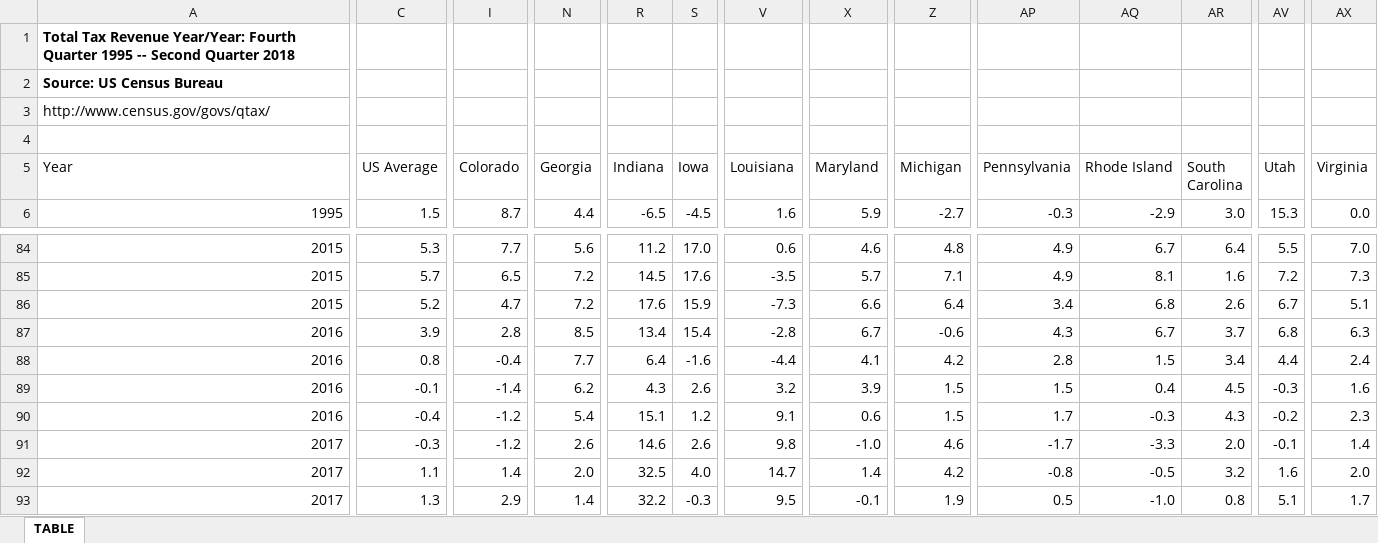
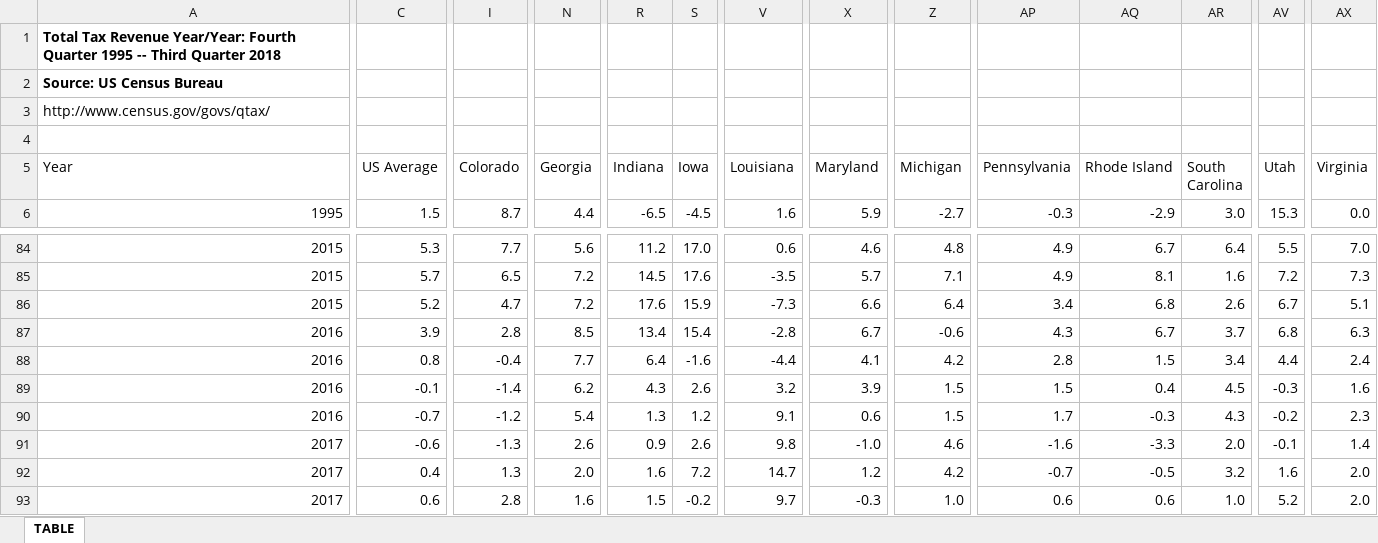
Before and after one commit to UrbanInstitute/state-economic-monitor, an Excel workbook: data/historical/source/state_total_tax_values_historical.xlsx, sheet TABLE, drawn as a sheet; only a part is shown, gaps mark what is left out; values as stored, in another font and other column widths than the file's, no borders; the diff covers the shown part only; the diff names each change by its address in the sheet, - before the commit and + after, or states it on an @@ line.

```diff
--- a/data/historical/source/state_total_tax_values_historical.xlsx (sheet TABLE)
+++ b/data/historical/source/state_total_tax_values_historical.xlsx (sheet TABLE)
-A1 (Year): …1995 -- Second Quarter 2018
+A1 (Year): …1995 -- Third Quarter 2018
-C90 (US Average): -0.4
+C90 (US Average): -0.7
-R90 (Indiana): 15.1
+R90 (Indiana): 1.3
-C91 (US Average): -0.3
+C91 (US Average): -0.6
-I91 (Colorado): -1.2
+I91 (Colorado): -1.3
-R91 (Indiana): 14.6
+R91 (Indiana): 0.9
-AP91 (Pennsylvania): -1.7
+AP91 (Pennsylvania): -1.6
-C92 (US Average): 1.1
+C92 (US Average): 0.4
-I92 (Colorado): 1.4
+I92 (Colorado): 1.3
-R92 (Indiana): 32.5
+R92 (Indiana): 1.6
-S92 (Iowa): 4.0
+S92 (Iowa): 7.2
-X92 (Maryland): 1.4
+X92 (Maryland): 1.2
-AP92 (Pennsylvania): -0.8
+AP92 (Pennsylvania): -0.7
-C93 (US Average): 1.3
+C93 (US Average): 0.6
-I93 (Colorado): 2.9
+I93 (Colorado): 2.8
-N93 (Georgia): 1.4
+N93 (Georgia): 1.6
-R93 (Indiana): 32.2
+R93 (Indiana): 1.5
-S93 (Iowa): -0.3
+S93 (Iowa): -0.2
-V93 (Louisiana): 9.5
+V93 (Louisiana): 9.7
-X93 (Maryland): -0.1
+X93 (Maryland): -0.3
-Z93 (Michigan): 1.9
+Z93 (Michigan): 1.0
-AP93 (Pennsylvania): 0.5
+AP93 (Pennsylvania): 0.6
-AQ93 (Rhode Island): -1.0
+AQ93 (Rhode Island): 0.6
-AR93 (South Carolina): 0.8
+AR93 (South Carolina): 1.0
-AV93 (Utah): 5.1
+AV93 (Utah): 5.2
-AX93 (Virginia): 1.7
+AX93 (Virginia): 2.0
```
Also changed, not shown: 1 added row and 44 edited cells elsewhere in this sheet, data/historical/source/corp_historical.xlsx, data/historical/source/income_historical.xlsx, 31 other files.
